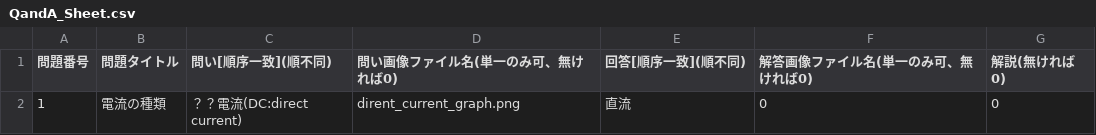
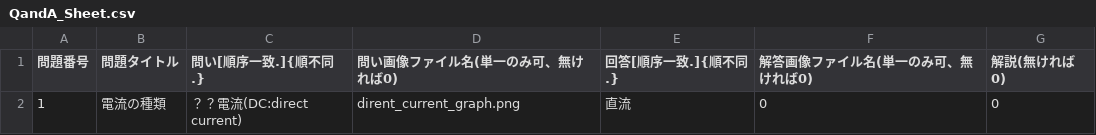
Before and after one commit to ShimaTwo/QandA_Program, a CSV file: QandA_Sheet.csv, drawn as a sheet.

Commit message:
書式変更

```diff
--- a/QandA_Sheet.csv
+++ b/QandA_Sheet.csv
@@ -1,2 +1,2 @@
-問題番号,問題タイトル,問い[順序一致](順不同),問い画像ファイル名(単一のみ可、無ければ0),回答[順序一致](順不同),解答画像ファイル名(単一のみ可、無ければ0),解説(無ければ0)
+問題番号,問題タイトル,問い[順序一致.]{順不同.},問い画像ファイル名(単一のみ可、無ければ0),回答[順序一致.]{順不同.},解答画像ファイル名(単一のみ可、無ければ0),解説(無ければ0)
 1,電流の種類,？？電流(DC:direct current),dirent_current_graph.png,直流,0,0
```
